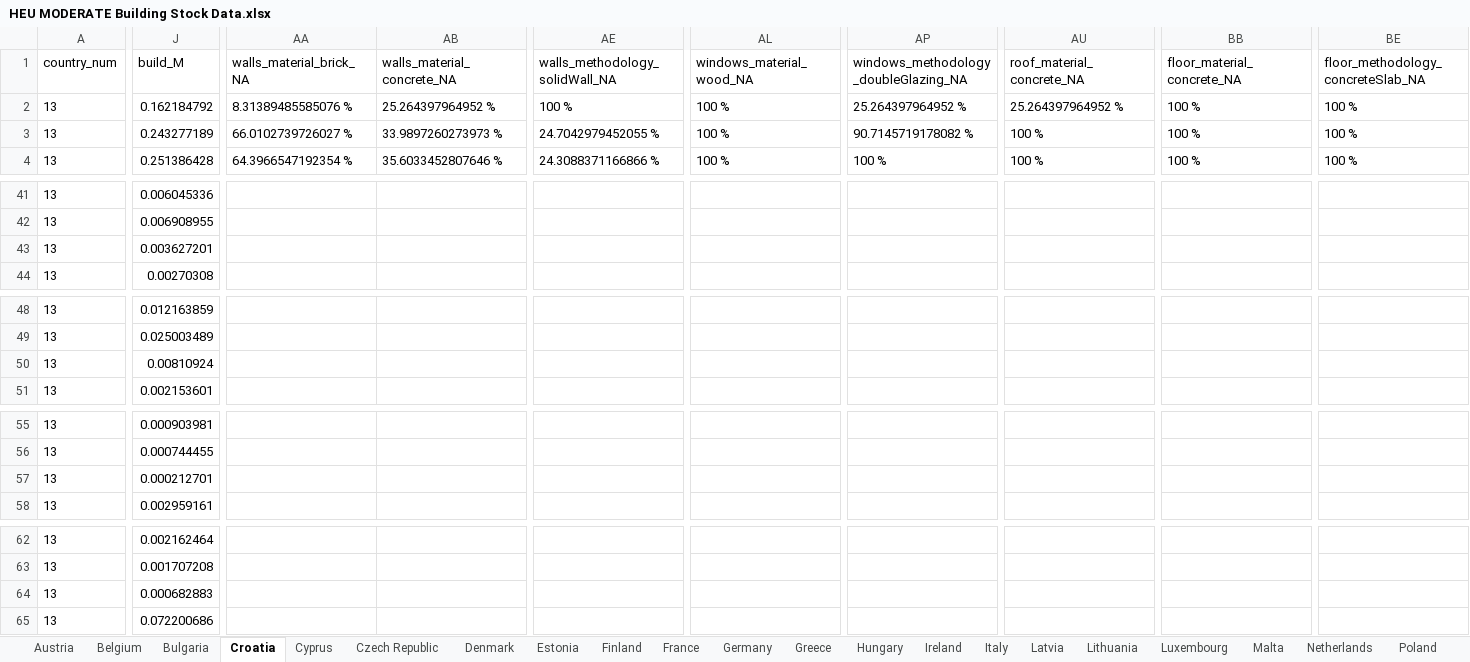
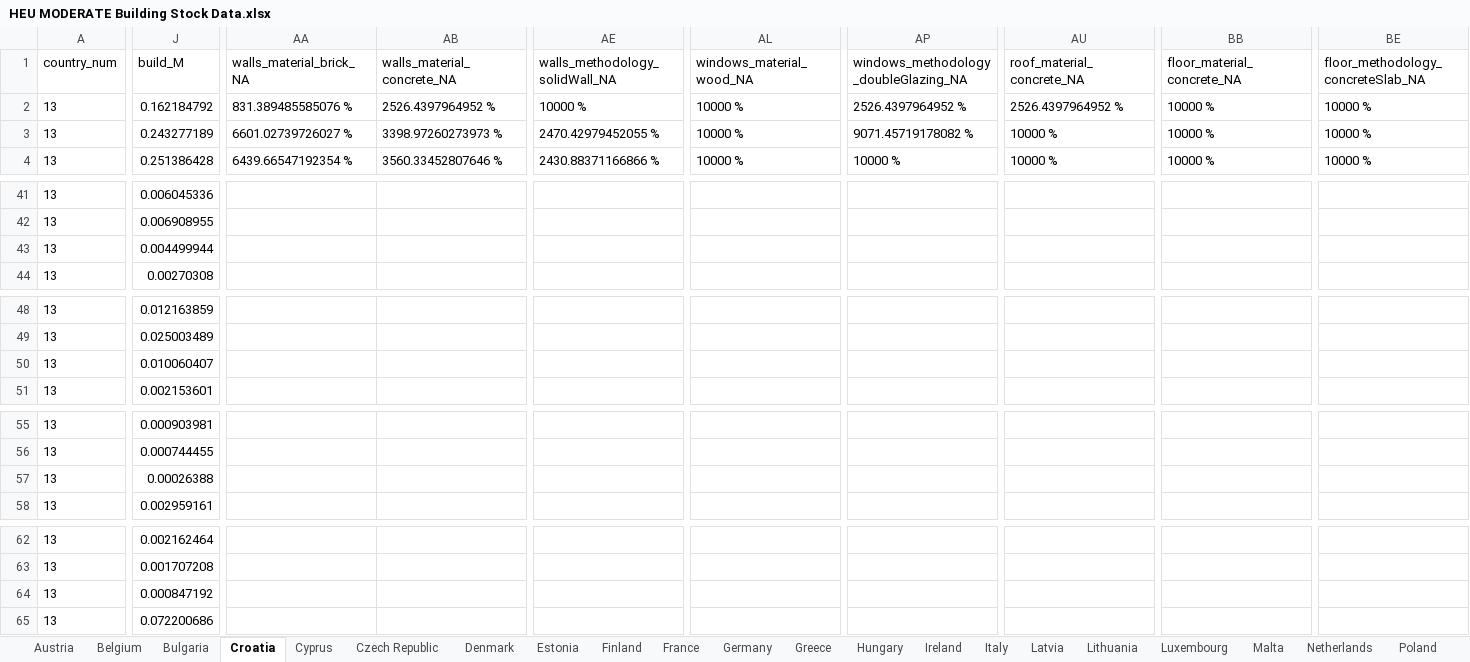
Before and after one commit to MODERATE-Project/building-stock-analysis, an Excel workbook: T3.2-static-analysis/data/HEU MODERATE Building Stock Data.xlsx, sheet Croatia, drawn as a sheet; only a part is shown, gaps mark what is left out; values as stored, in another font and other column widths than the file's, no borders; the diff covers the shown part only; the diff names each change by its address in the sheet, - before the commit and + after, or states it on an @@ line.

```diff
--- a/T3.2-static-analysis/data/HEU MODERATE Building Stock Data.xlsx (sheet Croatia)
+++ b/T3.2-static-analysis/data/HEU MODERATE Building Stock Data.xlsx (sheet Croatia)
-AA2 (walls_material_brick_NA): 8.31389485585076 %
+AA2 (walls_material_brick_NA): 831.389485585076 %
-AB2 (walls_material_concrete_NA): 25.264397964952 %
+AB2 (walls_material_concrete_NA): 2526.4397964952 %
-AE2 (walls_methodology_solidWall_NA): 100 %
+AE2 (walls_methodology_solidWall_NA): 10000 %
-AL2:AL4 (windows_material_wood_NA): 100 %
+AL2:AL4 (windows_material_wood_NA): 10000 %
-AP2: 25.264397964952 %
+AP2: 2526.4397964952 %
-AU2 (roof_material_concrete_NA): 25.264397964952 %
+AU2 (roof_material_concrete_NA): 2526.4397964952 %
-BB2:BB4 (floor_material_concrete_NA): 100 %
+BB2:BB4 (floor_material_concrete_NA): 10000 %
-BE2:BE4: 100 %
+BE2:BE4: 10000 %
-AA3 (walls_material_brick_NA): 66.0102739726027 %
+AA3 (walls_material_brick_NA): 6601.02739726027 %
-AB3 (walls_material_concrete_NA): 33.9897260273973 %
+AB3 (walls_material_concrete_NA): 3398.97260273973 %
-AE3 (walls_methodology_solidWall_NA): 24.7042979452055 %
+AE3 (walls_methodology_solidWall_NA): 2470.42979452055 %
-AP3: 90.7145719178082 %
+AP3: 9071.45719178082 %
-AU3:AU4 (roof_material_concrete_NA): 100 %
+AU3:AU4 (roof_material_concrete_NA): 10000 %
-AA4 (walls_material_brick_NA): 64.3966547192354 %
+AA4 (walls_material_brick_NA): 6439.66547192354 %
-AB4 (walls_material_concrete_NA): 35.6033452807646 %
+AB4 (walls_material_concrete_NA): 3560.33452807646 %
-AE4 (walls_methodology_solidWall_NA): 24.3088371166866 %
+AE4 (walls_methodology_solidWall_NA): 2430.88371166866 %
-AP4: 100 %
+AP4: 10000 %
-J43 (build_M): 0.003627201
+J43 (build_M): 0.004499944
-J50 (build_M): 0.00810924
+J50 (build_M): 0.010060407
-J57 (build_M): 0.000212701
+J57 (build_M): 0.00026388
-J64 (build_M): 0.000682883
+J64 (build_M): 0.000847192
```
Also changed, not shown: 252 edited cells elsewhere in this sheet, sheet Europe27, sheet Denmark, sheet Ireland, sheet Germany, sheet Italy, sheet Malta, 21 more sheets, 1 other file.
